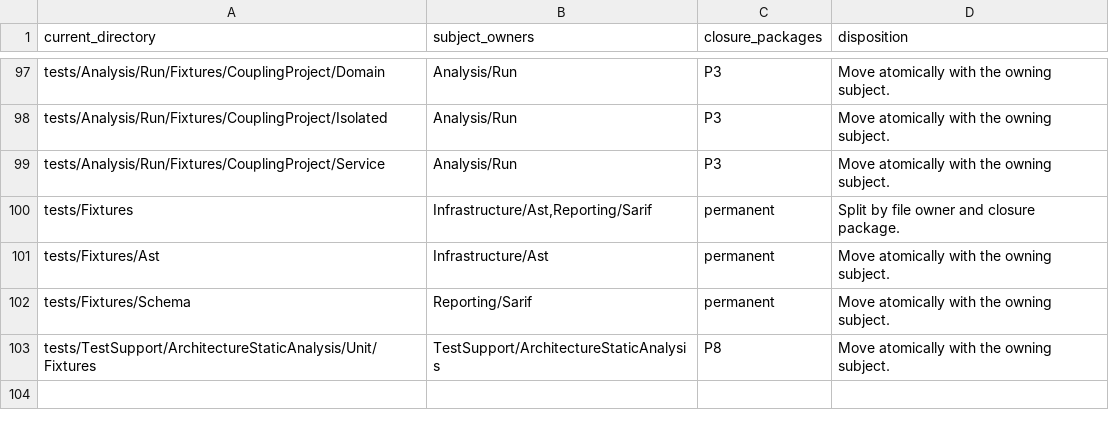
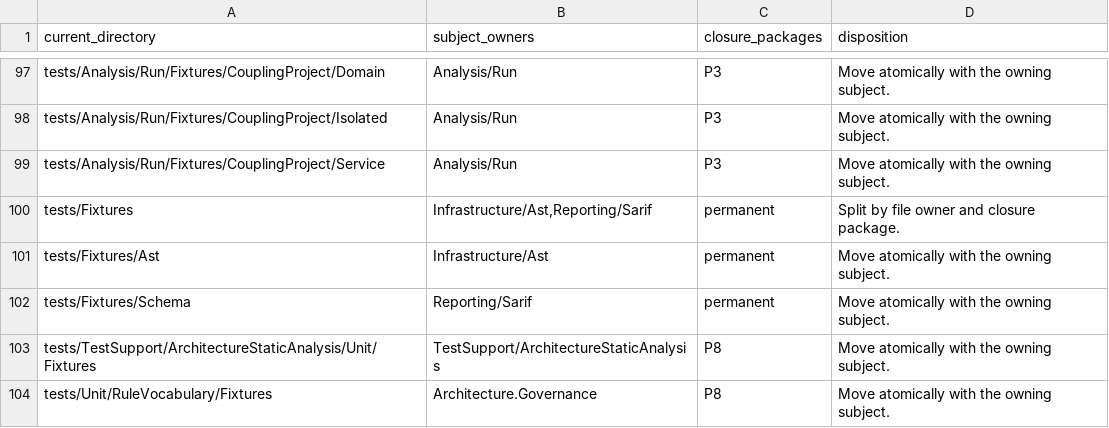
Before and after one commit to qualimetrix/qualimetrix, a TSV file: docs/internal/generated/modular-architecture/test-fixture-directories.tsv, drawn as a sheet; only a part is shown, gaps mark what is left out.

```diff
--- a/docs/internal/generated/modular-architecture/test-fixture-directories.tsv
+++ b/docs/internal/generated/modular-architecture/test-fixture-directories.tsv
@@ -103 +103,2 @@ tests/Fixtures/Schema	Reporting/Sarif	permanent	"Move atomically with the owning
 tests/TestSupport/ArchitectureStaticAnalysis/Unit/Fixtures	TestSupport/ArchitectureStaticAnalysis	P8	"Move atomically with the owning subject."
+tests/Unit/RuleVocabulary/Fixtures	Architecture.Governance	P8	"Move atomically with the owning subject."
```
Also changed, not shown: docs/internal/generated/modular-architecture/test-ownership.tsv, docs/internal/plans/rule-vocabulary/enumeration-threshold-directives.tsv, 15 other files.
